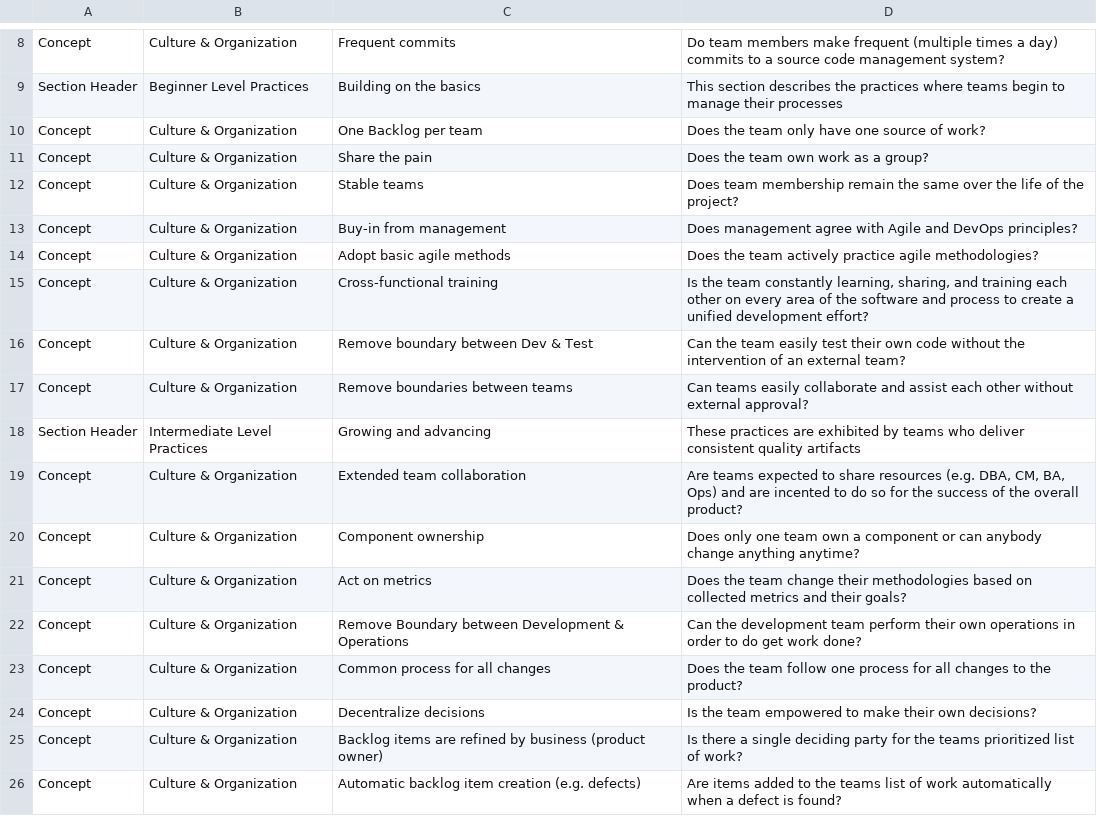
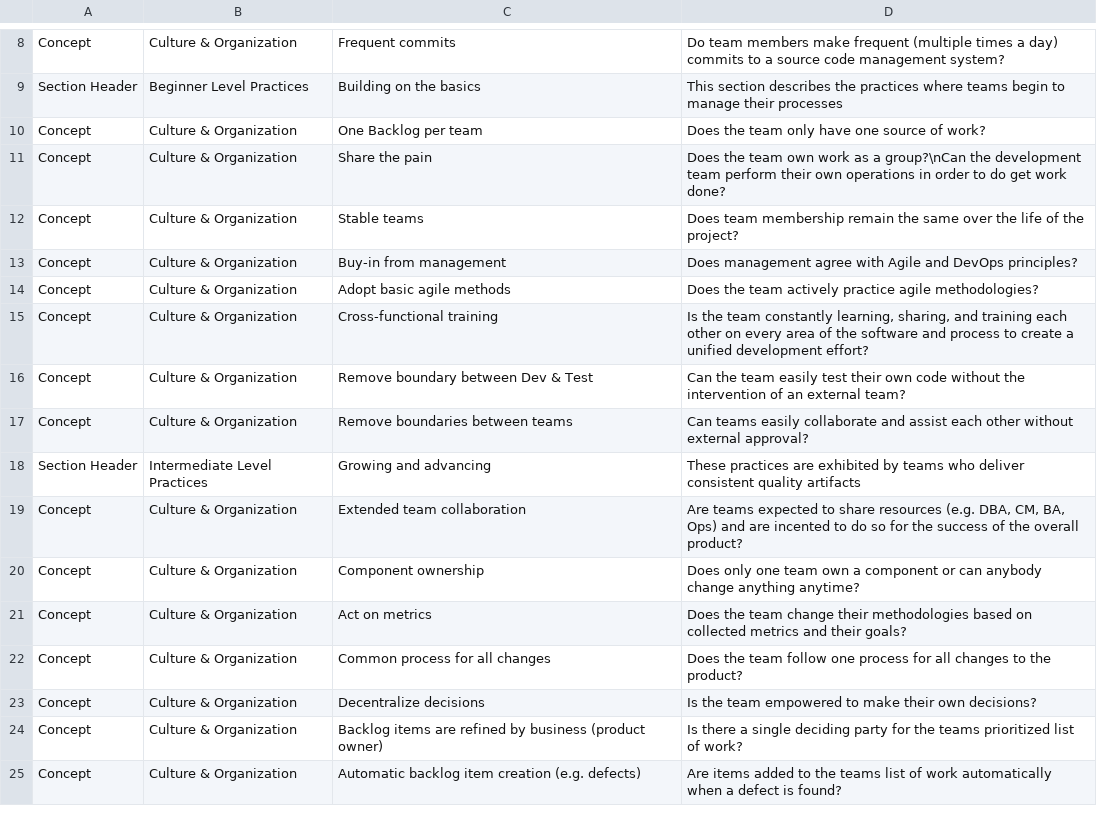
Before and after one commit to sdcote/pyppt, a CSV file: Culture.csv, drawn as a sheet; only a part is shown, gaps mark what is left out.

Commit message:
Remove redundancy

```diff
--- a/Culture.csv
+++ b/Culture.csv
@@ -10,3 +10,3 @@ Section Header,Beginner Level Practices,Building on the basics,This section desc
 Concept,Culture & Organization,One Backlog per team,Does the team only have one source of work?
-Concept,Culture & Organization,Share the pain,Does the team own work as a group?
+Concept,Culture & Organization,Share the pain,Does the team own work as a group?\nCan the development team perform their own operations in order to do get work done?
 Concept,Culture & Organization,Stable teams,Does team membership remain the same over the life of the project?
@@ -21,3 +21,2 @@ Concept,Culture & Organization,Component ownership,Does only one team own a comp
 Concept,Culture & Organization,Act on metrics,Does the team change their methodologies based on collected metrics and their goals?
-Concept,Culture & Organization,Remove Boundary between Development & Operations,Can the development team perform their own operations in order to do get work done?
 Concept,Culture & Organization,Common process for all changes,Does the team follow one process for all changes to the product?
```
